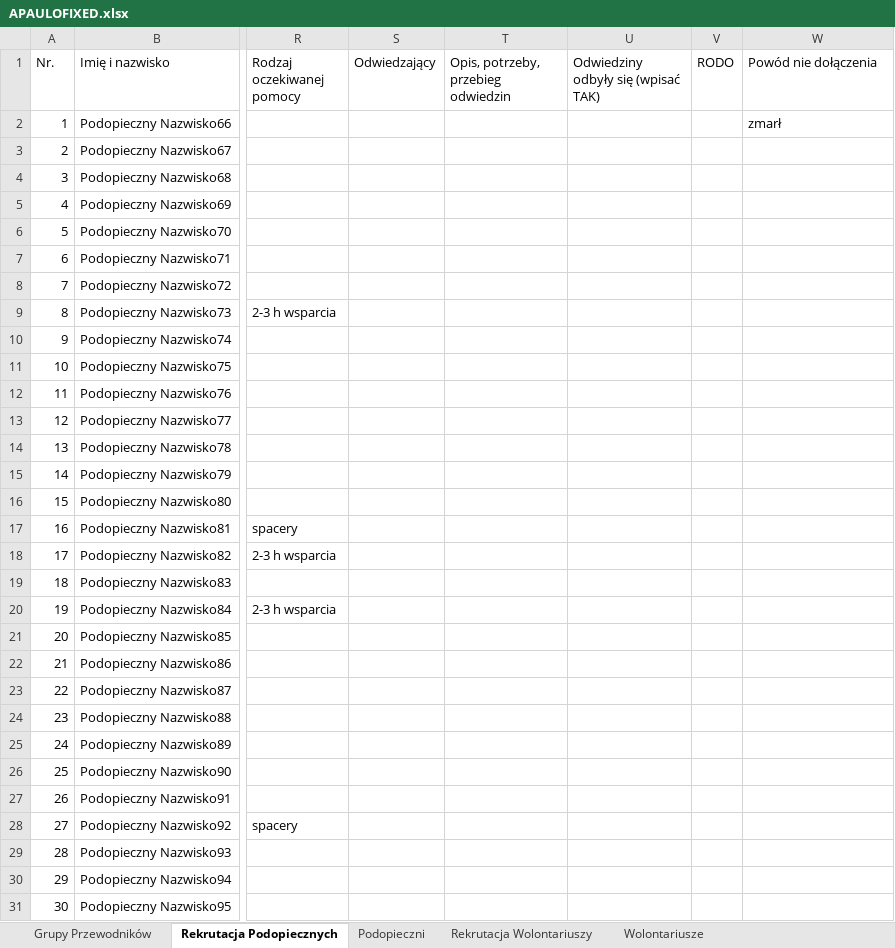
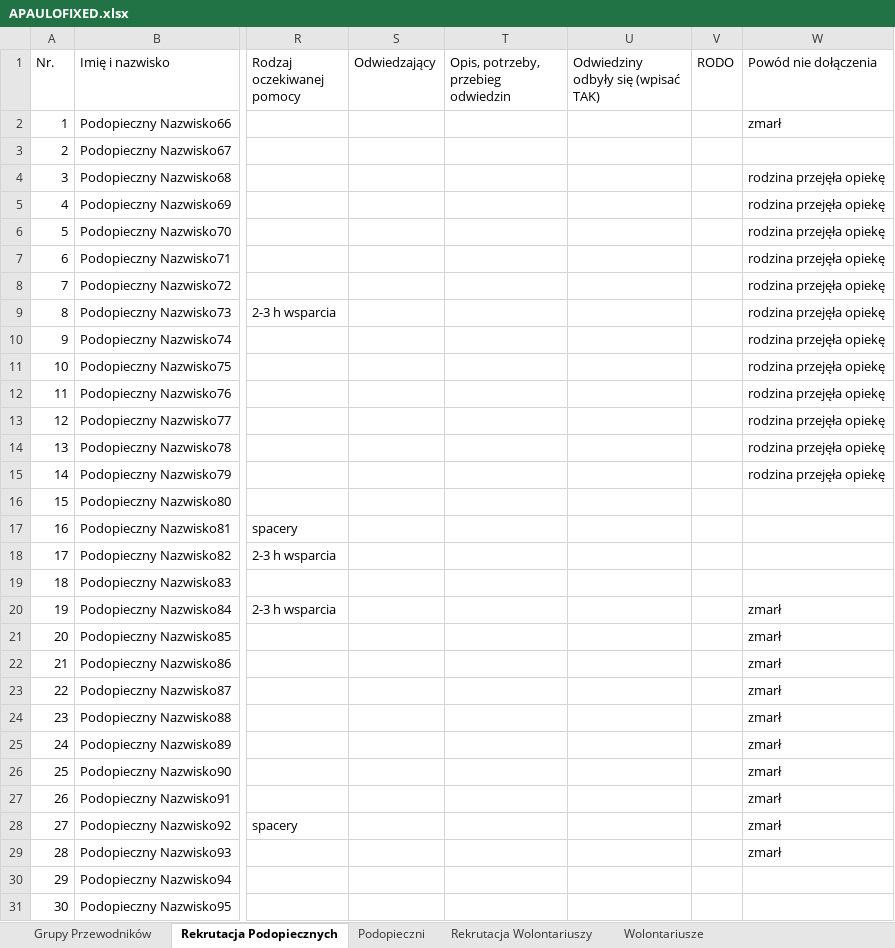
Before and after one commit to Sikor1337/A-PAULO, an Excel workbook: APAULOFIXED.xlsx, sheet Rekrutacja Podopiecznych, drawn as a sheet; only a part is shown, gaps mark what is left out; values as stored, in another font and other column widths than the file's, no borders; the diff names each change by its address in the sheet, - before the commit and + after, or states it on an @@ line.

```diff
--- a/APAULOFIXED.xlsx (sheet Rekrutacja Podopiecznych)
+++ b/APAULOFIXED.xlsx (sheet Rekrutacja Podopiecznych)
-W4:W15 (Powód nie dołączenia): (empty)
+W4:W15 (Powód nie dołączenia): rodzina przejęła opiekę
-W20:W29 (Powód nie dołączenia): (empty)
+W20:W29 (Powód nie dołączenia): zmarł
```
Also changed, not shown: sheet Grupy Przewodników, sheet Wolontariusze, 1 other file.
